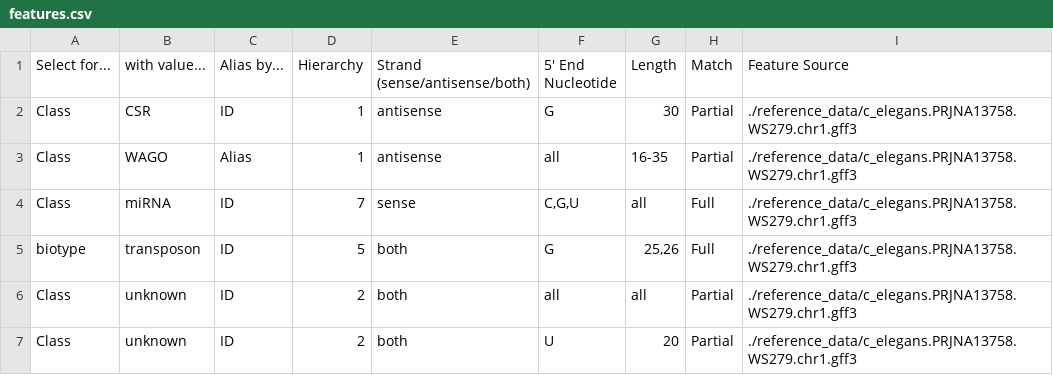
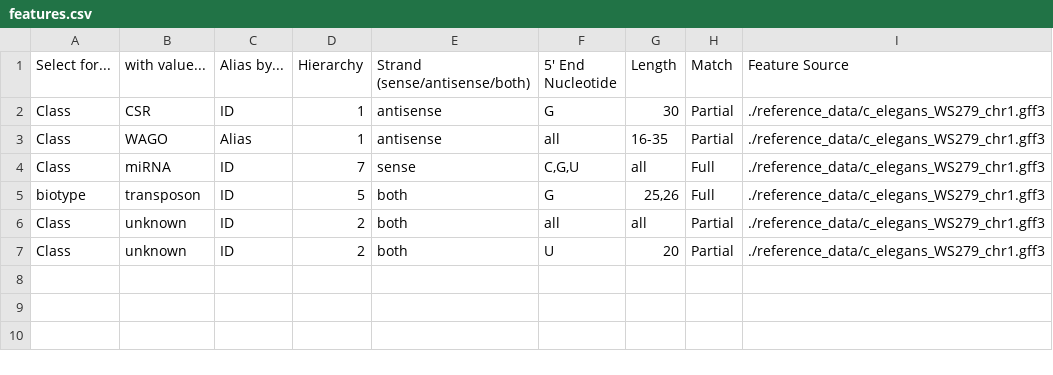
Before and after one commit to MontgomeryLab/tinyRNA, a CSV file: START_HERE/features.csv, drawn as a sheet.

Commit message:
Simplified the name of the reference GFF in START_HERE to be consistent with the name used in README.md

```diff
--- a/START_HERE/features.csv
+++ b/START_HERE/features.csv
@@ -1,7 +1,7 @@
 Select for...,with value...,Alias by...,Hierarchy,Strand (sense/antisense/both),5' End Nucleotide,Length,Match,Feature Source
-Class,CSR,ID,1,antisense,G,30,Partial,./reference_data/c_elegans.PRJNA13758.WS279.chr1.gff3
-Class,WAGO,Alias,1,antisense,all,16-35,Partial,./reference_data/c_elegans.PRJNA13758.WS279.chr1.gff3
-Class,miRNA,ID,7,sense,"C,G,U",all,Full,./reference_data/c_elegans.PRJNA13758.WS279.chr1.gff3
-biotype,transposon,ID,5,both,G,"25,26",Full,./reference_data/c_elegans.PRJNA13758.WS279.chr1.gff3
-Class,unknown,ID,2,both,all,all,Partial,./reference_data/c_elegans.PRJNA13758.WS279.chr1.gff3
-Class,unknown,ID,2,both,U,20,Partial,./reference_data/c_elegans.PRJNA13758.WS279.chr1.gff3
+Class,CSR,ID,1,antisense,G,30,Partial,./reference_data/c_elegans_WS279_chr1.gff3
+Class,WAGO,Alias,1,antisense,all,16-35,Partial,./reference_data/c_elegans_WS279_chr1.gff3
+Class,miRNA,ID,7,sense,"C,G,U",all,Full,./reference_data/c_elegans_WS279_chr1.gff3
+biotype,transposon,ID,5,both,G,"25,26",Full,./reference_data/c_elegans_WS279_chr1.gff3
+Class,unknown,ID,2,both,all,all,Partial,./reference_data/c_elegans_WS279_chr1.gff3
+Class,unknown,ID,2,both,U,20,Partial,./reference_data/c_elegans_WS279_chr1.gff3
```
Also changed, not shown: 1 other file.
